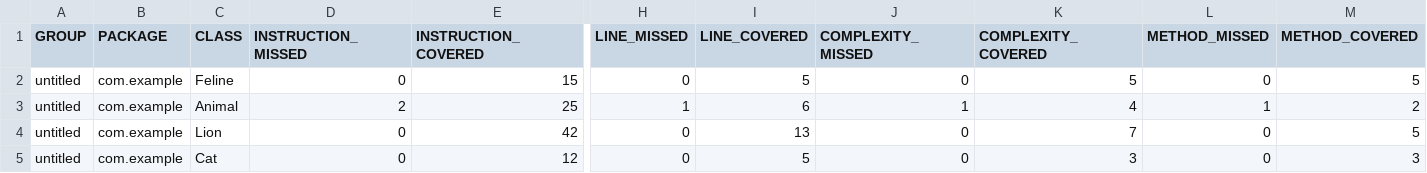
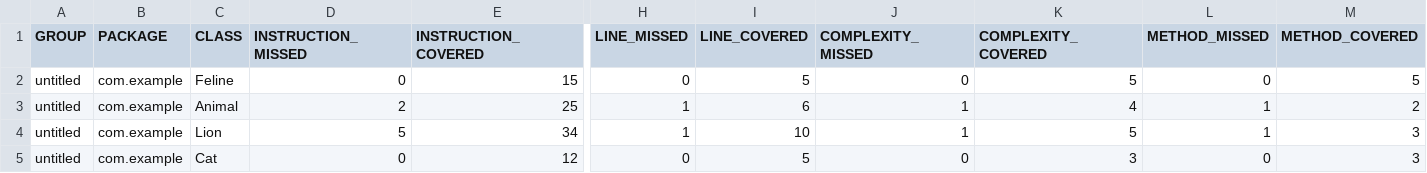
Before and after one commit to Tatarskaya53/qa_java, a CSV file: target/site/jacoco/jacoco.csv, drawn as a sheet; only a part is shown, gaps mark what is left out; the diff names each change by its address in the sheet, - before the commit and + after, or states it on an @@ line.

```diff
--- a/target/site/jacoco/jacoco.csv
+++ b/target/site/jacoco/jacoco.csv
-D4 (INSTRUCTION_MISSED): 0
+D4 (INSTRUCTION_MISSED): 5
-E4 (INSTRUCTION_COVERED): 42
+E4 (INSTRUCTION_COVERED): 34
-H4 (LINE_MISSED): 0
+H4 (LINE_MISSED): 1
-I4 (LINE_COVERED): 13
+I4 (LINE_COVERED): 10
-J4 (COMPLEXITY_MISSED): 0
+J4 (COMPLEXITY_MISSED): 1
-K4 (COMPLEXITY_COVERED): 7
+K4 (COMPLEXITY_COVERED): 5
-L4 (METHOD_MISSED): 0
+L4 (METHOD_MISSED): 1
-M4 (METHOD_COVERED): 5
+M4 (METHOD_COVERED): 3
```
Also changed, not shown: 12 other files.
